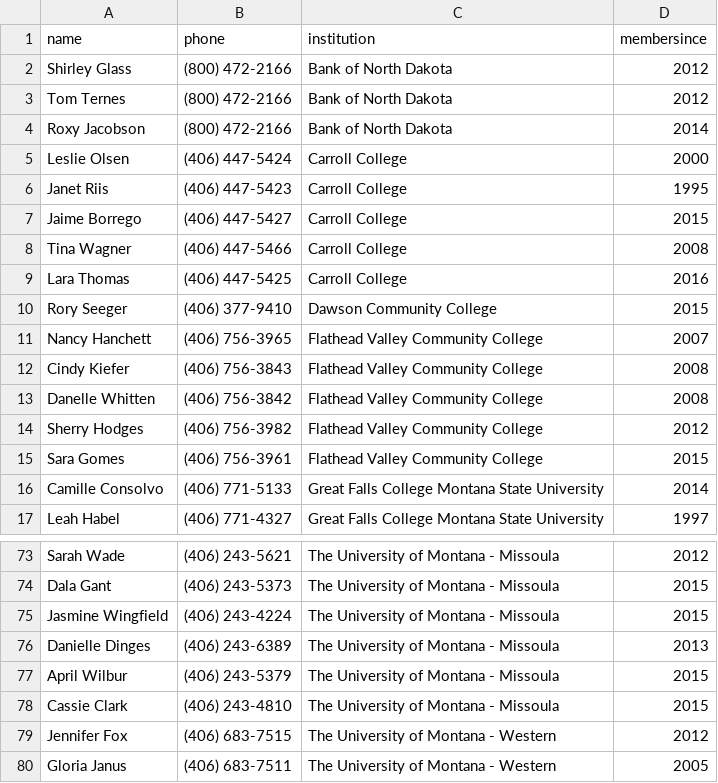
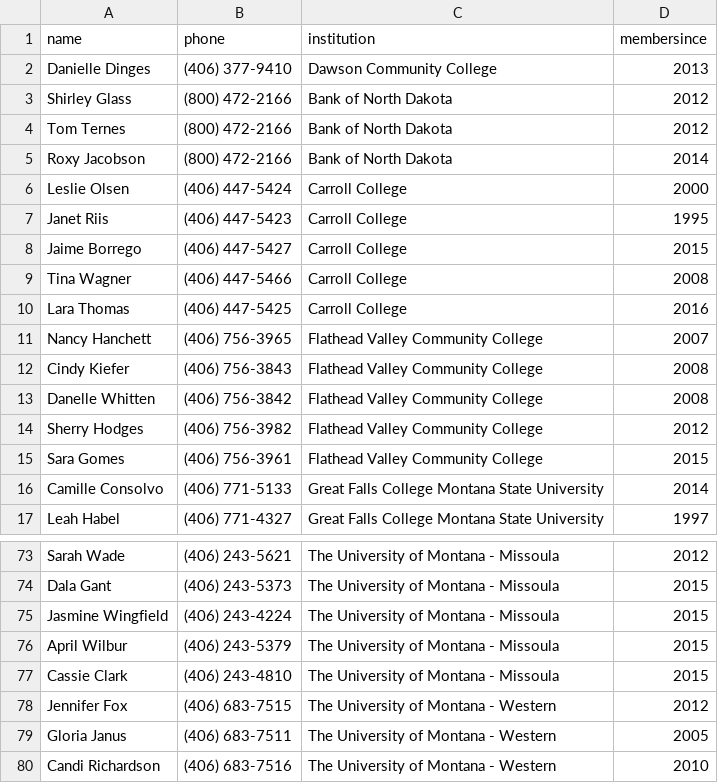
Before and after one commit to mhellwinkel/www.masfaaonline.org, a CSV file: _data/members.csv, drawn as a sheet; only a part is shown, gaps mark what is left out; the shorter side is filled out with more unchanged rows.

Commit message:
Remove Rory, change Danielle, GT-6449

```diff
--- a/_data/members.csv
+++ b/_data/members.csv
@@ -1,2 +1,3 @@
 name,phone,institution,membersince
+Danielle Dinges,(406) 377-9410,Dawson Community College,2013
 Shirley Glass,(800) 472-2166,Bank of North Dakota,2012
@@ -9,3 +10,2 @@ Tina Wagner,(406) 447-5466,Carroll College,2008
 Lara Thomas,(406) 447-5425,Carroll College,2016
-Rory Seeger,(406) 377-9410,Dawson Community College,2015
 Nancy Hanchett,(406) 756-3965,Flathead Valley Community College,2007
@@ -75,3 +75,2 @@ Dala Gant,(406) 243-5373,The University of Montana - Missoula,2015
 Jasmine Wingfield,(406) 243-4224,The University of Montana - Missoula,2015
-Danielle Dinges,(406) 243-6389,The University of Montana - Missoula,2013
 April Wilbur,(406) 243-5379,The University of Montana - Missoula,2015
```
